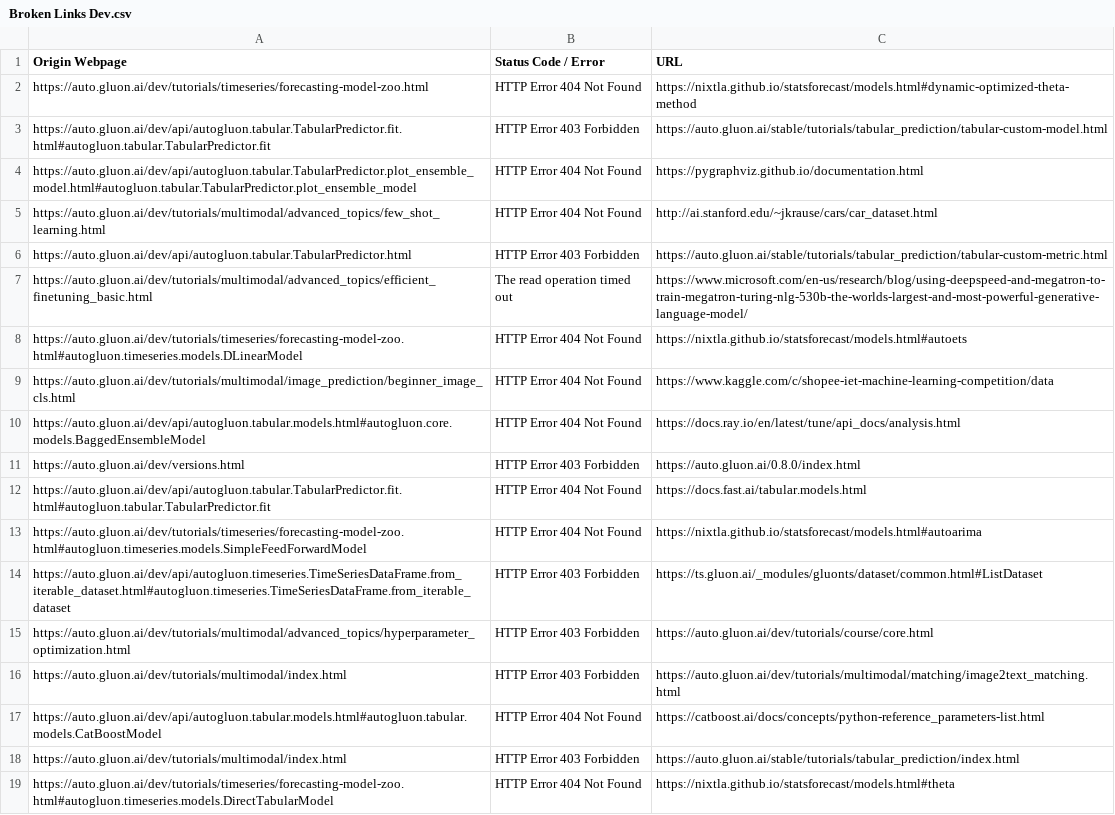
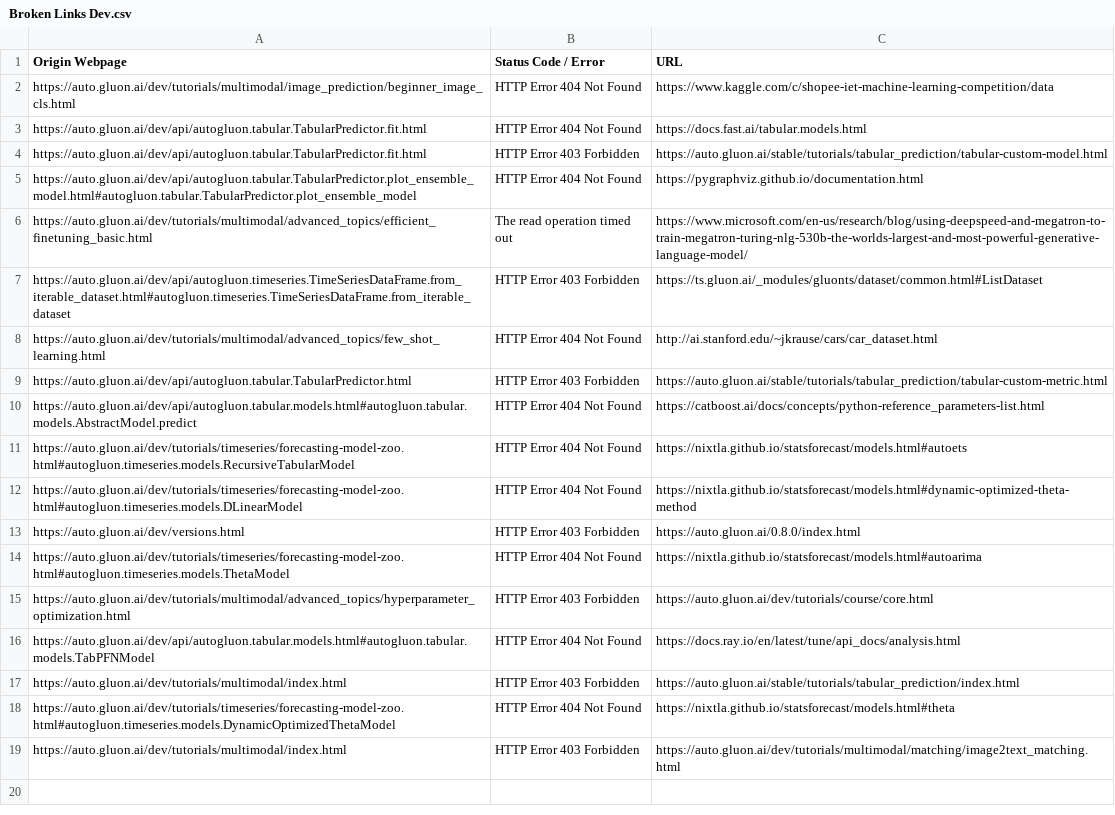
Before and after one commit to shreyash2106/autogluon-webchecker, a CSV file: Broken Links Dev.csv, drawn as a sheet; removed rows and columns are numbered as before the commit, all else as after; the diff names each change by its address in the sheet, - before the commit and + after, or states it on an @@ line.

```diff
--- a/Broken Links Dev.csv
+++ b/Broken Links Dev.csv
-A2 (Origin Webpage): https://auto.gluon.ai/dev/tutorials/timeseries/forecasting-model-zoo.html
+A2 (Origin Webpage): https://auto.gluon.ai/dev/tutorials/multimodal/image_prediction/beginner_image_cls.html
-C2 (URL): https://nixtla.github.io/statsforecast/models.html#dynamic-optimized-theta-method
+C2 (URL): https://www.kaggle.com/c/shopee-iet-machine-learning-competition/data
+row 3: https://auto.gluon.ai/dev/api/autogluon.tabular.TabularPredictor.fit.html | HTTP Error 404 Not Found | https://docs.fast.ai/tabular.models.html
-A4 (Origin Webpage): https://auto.gluon.ai/dev/api/autogluon.tabular.TabularPredictor.fit.html#autogluon.tabular.TabularPredictor.fit
+A4 (Origin Webpage): https://auto.gluon.ai/dev/api/autogluon.tabular.TabularPredictor.fit.html
@@ row 7 moved to row 6: https://auto.gluon.ai/dev/tutorials/mult… @@
@@ row 14 moved to row 7: https://auto.gluon.ai/dev/api/autogluon.… @@
+row 10: https://auto.gluon.ai/dev/api/autogluon.tabular.models.html#autogluon.tabular.models.AbstractModel.predict | HTTP Error 404 Not Found | https://catboost.ai/docs/concepts/python-reference_parameters-list.html
-A11 (Origin Webpage): https://auto.gluon.ai/dev/tutorials/timeseries/forecasting-model-zoo.html#autogluon.timeseries.models.DLinearModel
+A11 (Origin Webpage): https://auto.gluon.ai/dev/tutorials/timeseries/forecasting-model-zoo.html#autogluon.timeseries.models.RecursiveTabularModel
-row 9: https://auto.gluon.ai/dev/tutorials/multimodal/image_prediction/beginner_image_cls.html | HTTP Error 404 Not Found | https://www.kaggle.com/c/shopee-iet-machine-learning-competition/data
-A12 (Origin Webpage): https://auto.gluon.ai/dev/api/autogluon.tabular.models.html#autogluon.core.models.BaggedEnsembleModel
+A12 (Origin Webpage): https://auto.gluon.ai/dev/tutorials/timeseries/forecasting-model-zoo.html#autogluon.timeseries.models.DLinearModel
-C12 (URL): https://docs.ray.io/en/latest/tune/api_docs/analysis.html
+C12 (URL): https://nixtla.github.io/statsforecast/models.html#dynamic-optimized-theta-method
-row 12: https://auto.gluon.ai/dev/api/autogluon.tabular.TabularPredictor.fit.html#autogluon.tabular.TabularPredictor.fit | HTTP Error 404 Not Found | https://docs.fast.ai/tabular.models.html
-A14 (Origin Webpage): https://auto.gluon.ai/dev/tutorials/timeseries/forecasting-model-zoo.html#autogluon.timeseries.models.SimpleFeedForwardModel
+A14 (Origin Webpage): https://auto.gluon.ai/dev/tutorials/timeseries/forecasting-model-zoo.html#autogluon.timeseries.models.ThetaModel
+row 16: https://auto.gluon.ai/dev/api/autogluon.tabular.models.html#autogluon.tabular.models.TabPFNModel | HTTP Error 404 Not Found | https://docs.ray.io/en/latest/tune/api_docs/analysis.html
@@ row 18 moved to row 17: https://auto.gluon.ai/dev/tutorials/mult… @@
+row 18: https://auto.gluon.ai/dev/tutorials/timeseries/forecasting-model-zoo.html#autogluon.timeseries.models.DynamicOptimizedThetaModel | HTTP Error 404 Not Found | https://nixtla.github.io/statsforecast/models.html#theta
-row 17: https://auto.gluon.ai/dev/api/autogluon.tabular.models.html#autogluon.tabular.models.CatBoostModel | HTTP Error 404 Not Found | https://catboost.ai/docs/concepts/python-reference_parameters-list.html
-row 19: https://auto.gluon.ai/dev/tutorials/timeseries/forecasting-model-zoo.html#autogluon.timeseries.models.DirectTabularModel | HTTP Error 404 Not Found | https://nixtla.github.io/statsforecast/models.html#theta
```
Also changed, not shown: Broken Links Stable.csv, 1 other file.
